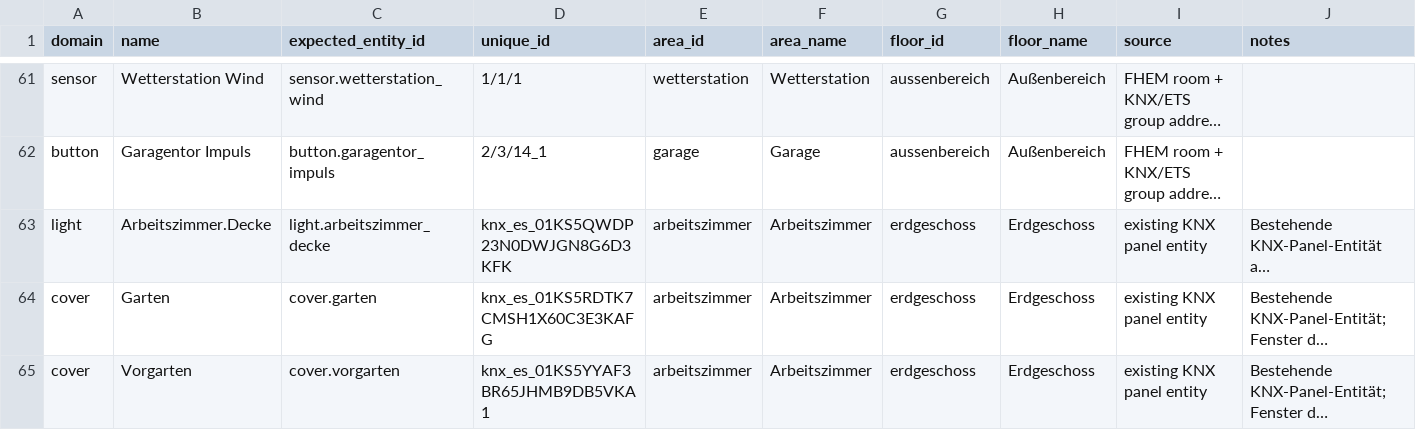
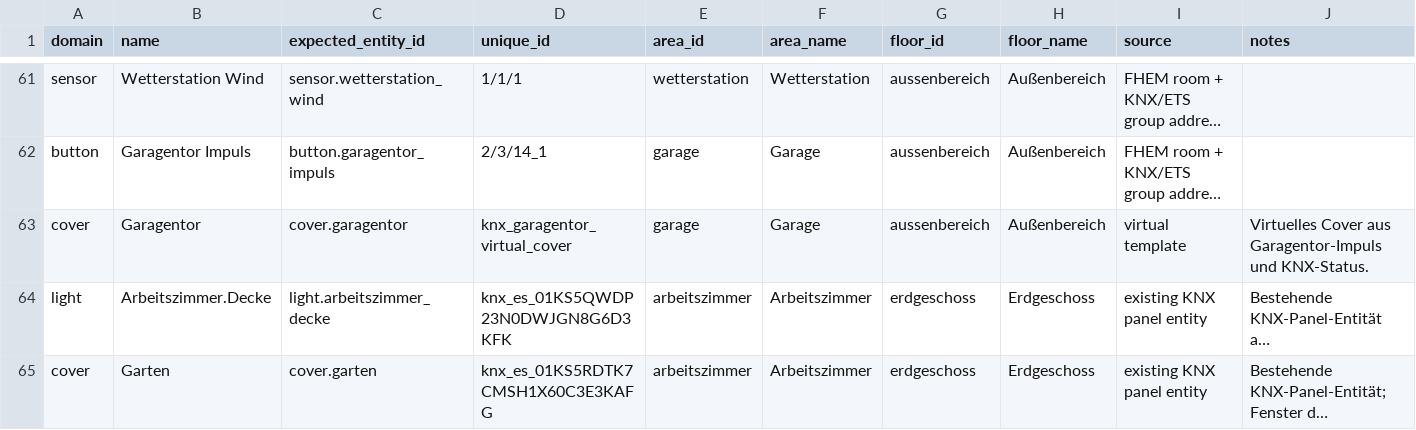
Before and after one commit to Yazracor/Home-Assistant-Config, a CSV file: area_assignments.csv, drawn as a sheet; only a part is shown, gaps mark what is left out; the shorter side is filled out with more unchanged rows; long unchanged cells end in …; the diff names each change by its address in the sheet, - before the commit and + after, or states it on an @@ line.

Commit message:
auomatische Area-Anpassung nach git pull

```diff
--- a/area_assignments.csv
+++ b/area_assignments.csv
+row 63: cover | Garagentor | cover.garagentor | knx_garagentor_virtual_cover | garage | Garage | aussenbereich | Außenbereich | virtual template | Virtuelles Cover aus Garagentor-Impuls und KNX-Status.
```
Also changed, not shown: 5 other files.
